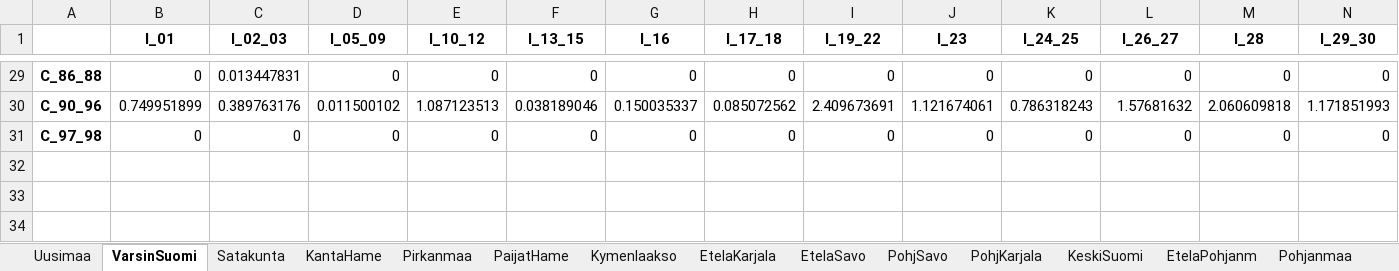
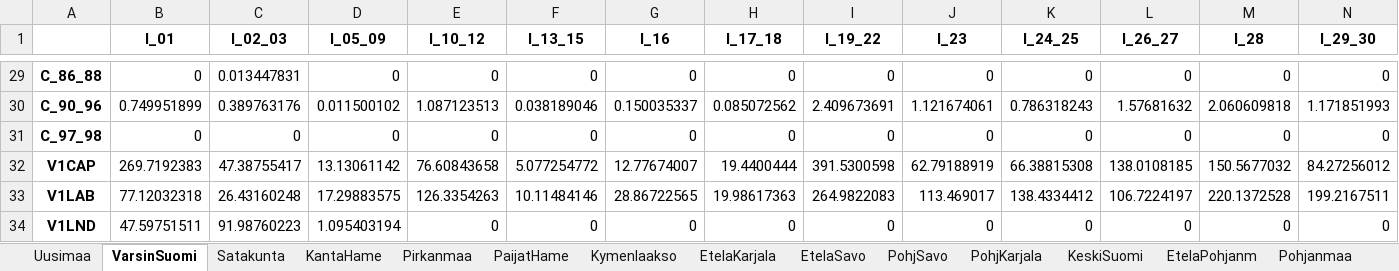
Before and after one commit to pttry/alta, an Excel workbook: outdata/test_use2014.xlsx, sheet VarsinSuomi, drawn as a sheet; only a part is shown, gaps mark what is left out; values as stored, in another font and other column widths than the file's, no borders; rows hold the shown columns only; the diff names each change by its address in the sheet, - before the commit and + after, or states it on an @@ line.

```diff
--- a/outdata/test_use2014.xlsx (sheet VarsinSuomi)
+++ b/outdata/test_use2014.xlsx (sheet VarsinSuomi)
+row 32: V1CAP | 269.7192383 | 47.38755417 | 13.13061142 | 76.60843658 | 5.077254772 | 12.77674007 | 19.4400444 | 391.5300598 | 62.79188919 | 66.38815308 | 138.0108185 | 150.5677032 | 84.27256012
+row 33: V1LAB | 77.12032318 | 26.43160248 | 17.29883575 | 126.3354263 | 10.11484146 | 28.86722565 | 19.98617363 | 264.9822083 | 113.469017 | 138.4334412 | 106.7224197 | 220.1372528 | 199.2167511
+row 34: V1LND | 47.59751511 | 91.98760223 | 1.095403194 | 0 | 0 | 0 | 0 | 0 | 0 | 0 | 0 | 0 | 0
```
Also changed, not shown: sheet Uusimaa, sheet Pirkanmaa, sheet PohjPohjanm, sheet KeskiSuomi, sheet PohjSavo, sheet Pohjanmaa, 12 more sheets, outdata/test2014.xlsx, 2 other files.
